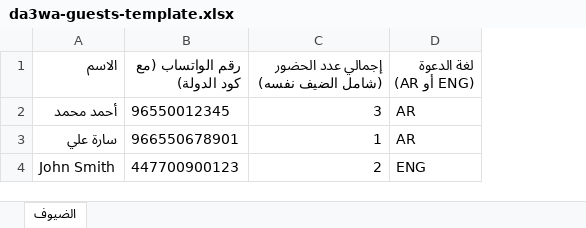
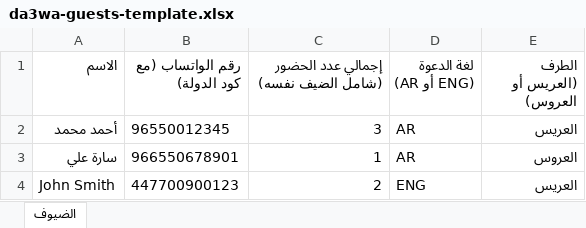
Before and after one commit to ebadwy95/da3wa, an Excel workbook: public/da3wa-guests-template.xlsx, sheet الضيوف, drawn as a sheet; values as stored, in another font and other column widths than the file's, no borders; the diff names each change by its address in the sheet, - before the commit and + after, or states it on an @@ line.

```diff
--- a/public/da3wa-guests-template.xlsx (sheet الضيوف)
+++ b/public/da3wa-guests-template.xlsx (sheet الضيوف)
+column E (الطرف (العريس أو العروس)), rows 2-4: العريس | العروس | العريس
```
Also changed, not shown: 27 other files.
